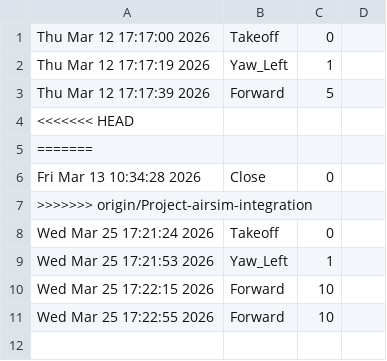
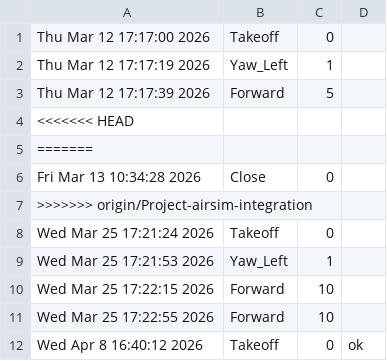
Before and after one commit to NburtonII/499-Codronev2, a CSV file: runs/RunCommands/Run_20_Commands.csv, drawn as a sheet.

```diff
--- a/runs/RunCommands/Run_20_Commands.csv
+++ b/runs/RunCommands/Run_20_Commands.csv
@@ -11 +11,2 @@ Wed Mar 25 17:22:15 2026,Forward,10
 Wed Mar 25 17:22:55 2026,Forward,10
+Wed Apr  8 16:40:12 2026,Takeoff,0,ok,
```
Also changed, not shown: runs/RunTelemetry/Run_20_Telemetry.csv, 12 other files.
